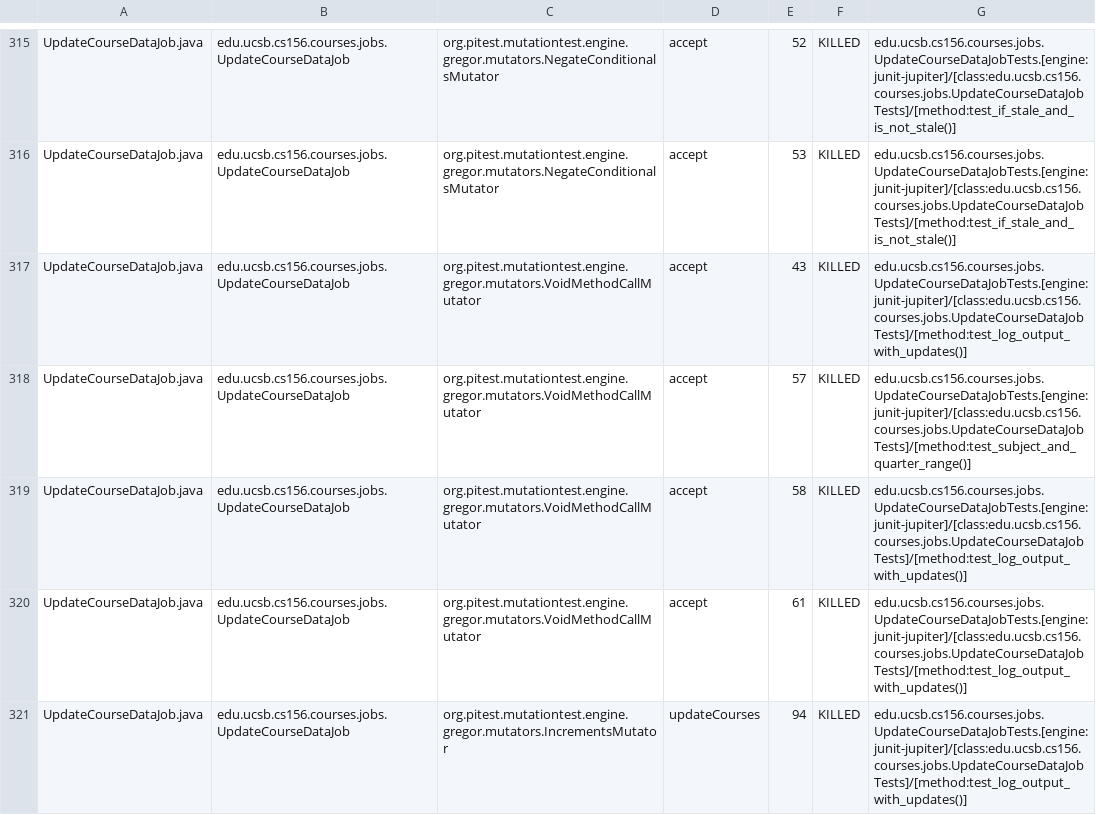
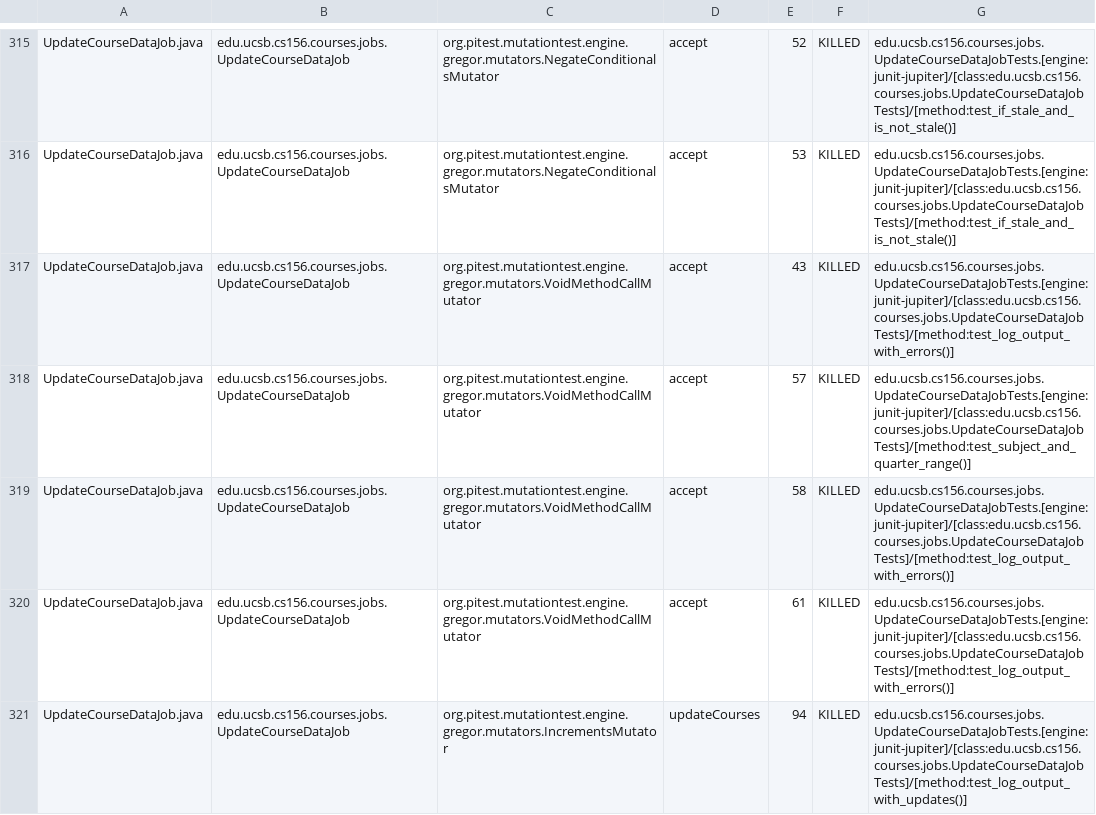
Before and after one commit to ucsb-cs156-f25/proj-courses-f25-02, a CSV file: prs/31/pitest/mutations.csv, drawn as a sheet; only a part is shown, gaps mark what is left out; the diff covers the shown part only.

Commit message:
Deploying to gh-pages from @ ucsb-cs156-f25/proj-courses-f25-02@3acc554dc0e61d487531c046533614f81486530f 🚀

```diff
--- a/prs/31/pitest/mutations.csv
+++ b/prs/31/pitest/mutations.csv
@@ -316,6 +316,6 @@ UpdateCourseDataJob.java,edu.ucsb.cs156.courses.jobs.UpdateCourseDataJob,org.pit
 UpdateCourseDataJob.java,edu.ucsb.cs156.courses.jobs.UpdateCourseDataJob,org.pitest.mutationtest.engine.gregor.mutators.NegateConditionalsMutator,accept,53,KILLED,edu.ucsb.cs156.courses.jobs.UpdateCourseDataJobTests.[engine:junit-jupiter]/[class:edu.ucsb.cs156.courses.jobs.UpdateCourseDataJobTests]/[method:test_if_stale_and_is_not_stale()]
-UpdateCourseDataJob.java,edu.ucsb.cs156.courses.jobs.UpdateCourseDataJob,org.pitest.mutationtest.engine.gregor.mutators.VoidMethodCallMutator,accept,43,KILLED,edu.ucsb.cs156.courses.jobs.UpdateCourseDataJobTests.[engine:junit-jupiter]/[class:edu.ucsb.cs156.courses.jobs.UpdateCourseDataJobTests]/[method:test_log_output_with_updates()]
+UpdateCourseDataJob.java,edu.ucsb.cs156.courses.jobs.UpdateCourseDataJob,org.pitest.mutationtest.engine.gregor.mutators.VoidMethodCallMutator,accept,43,KILLED,edu.ucsb.cs156.courses.jobs.UpdateCourseDataJobTests.[engine:junit-jupiter]/[class:edu.ucsb.cs156.courses.jobs.UpdateCourseDataJobTests]/[method:test_log_output_with_errors()]
 UpdateCourseDataJob.java,edu.ucsb.cs156.courses.jobs.UpdateCourseDataJob,org.pitest.mutationtest.engine.gregor.mutators.VoidMethodCallMutator,accept,57,KILLED,edu.ucsb.cs156.courses.jobs.UpdateCourseDataJobTests.[engine:junit-jupiter]/[class:edu.ucsb.cs156.courses.jobs.UpdateCourseDataJobTests]/[method:test_subject_and_quarter_range()]
-UpdateCourseDataJob.java,edu.ucsb.cs156.courses.jobs.UpdateCourseDataJob,org.pitest.mutationtest.engine.gregor.mutators.VoidMethodCallMutator,accept,58,KILLED,edu.ucsb.cs156.courses.jobs.UpdateCourseDataJobTests.[engine:junit-jupiter]/[class:edu.ucsb.cs156.courses.jobs.UpdateCourseDataJobTests]/[method:test_log_output_with_updates()]
-UpdateCourseDataJob.java,edu.ucsb.cs156.courses.jobs.UpdateCourseDataJob,org.pitest.mutationtest.engine.gregor.mutators.VoidMethodCallMutator,accept,61,KILLED,edu.ucsb.cs156.courses.jobs.UpdateCourseDataJobTests.[engine:junit-jupiter]/[class:edu.ucsb.cs156.courses.jobs.UpdateCourseDataJobTests]/[method:test_log_output_with_updates()]
+UpdateCourseDataJob.java,edu.ucsb.cs156.courses.jobs.UpdateCourseDataJob,org.pitest.mutationtest.engine.gregor.mutators.VoidMethodCallMutator,accept,58,KILLED,edu.ucsb.cs156.courses.jobs.UpdateCourseDataJobTests.[engine:junit-jupiter]/[class:edu.ucsb.cs156.courses.jobs.UpdateCourseDataJobTests]/[method:test_log_output_with_errors()]
+UpdateCourseDataJob.java,edu.ucsb.cs156.courses.jobs.UpdateCourseDataJob,org.pitest.mutationtest.engine.gregor.mutators.VoidMethodCallMutator,accept,61,KILLED,edu.ucsb.cs156.courses.jobs.UpdateCourseDataJobTests.[engine:junit-jupiter]/[class:edu.ucsb.cs156.courses.jobs.UpdateCourseDataJobTests]/[method:test_log_output_with_errors()]
 UpdateCourseDataJob.java,edu.ucsb.cs156.courses.jobs.UpdateCourseDataJob,org.pitest.mutationtest.engine.gregor.mutators.IncrementsMutator,updateCourses,94,KILLED,edu.ucsb.cs156.courses.jobs.UpdateCourseDataJobTests.[engine:junit-jupiter]/[class:edu.ucsb.cs156.courses.jobs.UpdateCourseDataJobTests]/[method:test_log_output_with_updates()]
```
Also changed, not shown: 57 edited cells elsewhere in this file, 50 other files.
